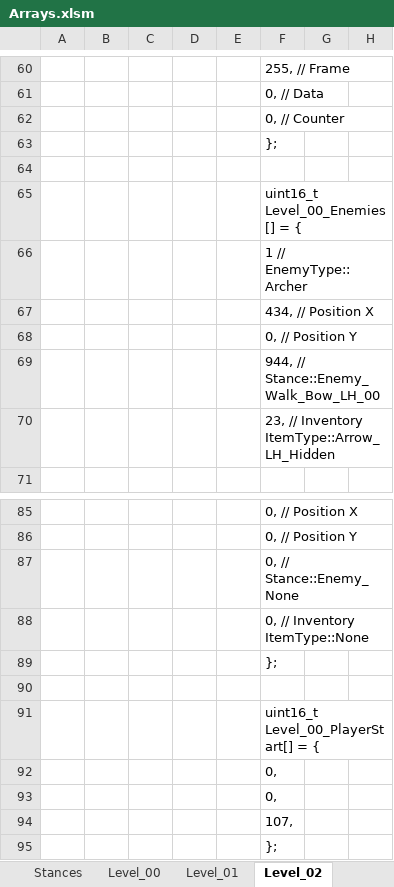
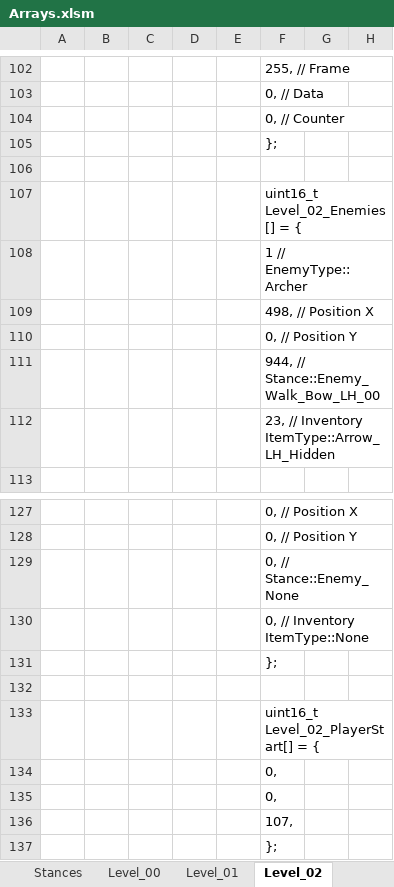
Before and after one commit to Press-Play-On-Tape/ChakanaChallenge, an Excel workbook: Arrays.xlsm, sheet Level_02, drawn as a sheet; only a part is shown, gaps mark what is left out; values as stored, in another font and other column widths than the file's, no borders; charts and pictures not drawn; addresses are those after the commit; the diff covers the shown part only; the diff names each change by its address in the sheet, - before the commit and + after, or states it on an @@ line.

```diff
--- a/Arrays.xlsm (sheet Level_02)
+++ b/Arrays.xlsm (sheet Level_02)
-F107: uint16_t Level_00_Enemies[] = {
+F107: uint16_t Level_02_Enemies[] = {
-F109: 434, // Position X
+F109: 498, // Position X
-F133: uint16_t Level_00_PlayerStart[] = {
+F133: uint16_t Level_02_PlayerStart[] = {
```
Also changed, not shown: 42 added rows and 23 edited cells elsewhere in this sheet, sheet Level_00, sheet Level_01, sheet Level_03, sheet Stances, charts or pictures, 11 other files.
